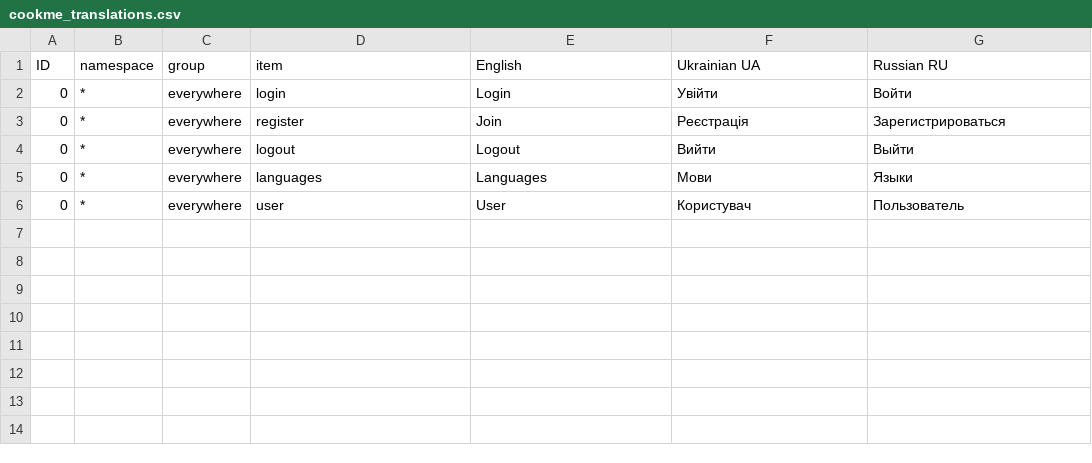
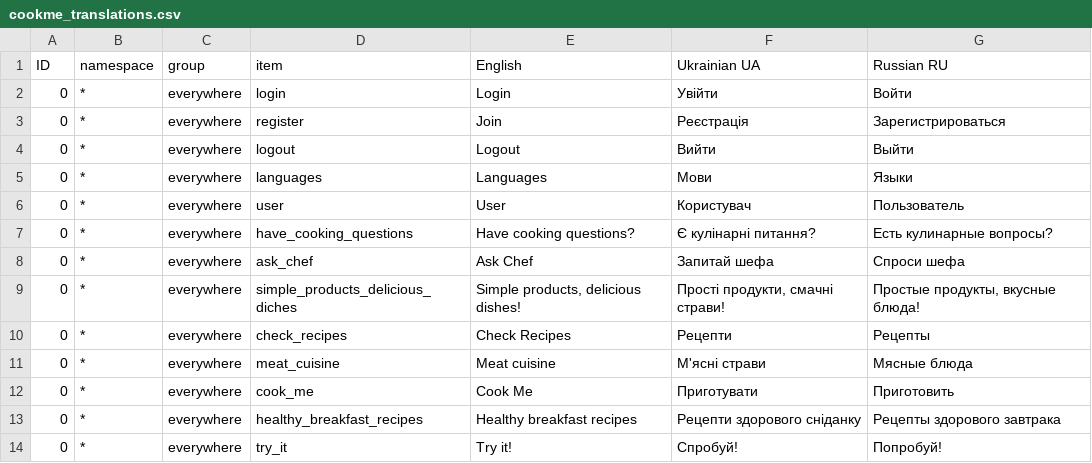
Before and after one commit to Kostiantin/cookme, a CSV file: database/translations/cookme_translations.csv, drawn as a sheet; the diff names each change by its address in the sheet, - before the commit and + after, or states it on an @@ line.

```diff
--- a/database/translations/cookme_translations.csv
+++ b/database/translations/cookme_translations.csv
+row 7: 0 | * | everywhere | have_cooking_questions | Have cooking questions? | Є кулінарні питання? | Есть кулинарные вопросы?
+row 8: 0 | * | everywhere | ask_chef | Ask Chef | Запитай шефа | Спроси шефа
+row 9: 0 | * | everywhere | simple_products_delicious_diches | Simple products, delicious dishes! | Прості продукти, смачні страви! | Простые продукты, вкусные блюда!
+row 10: 0 | * | everywhere | check_recipes | Check Recipes | Рецепти | Рецепты
+row 11: 0 | * | everywhere | meat_cuisine | Meat cuisine | М'ясні страви | Мясные блюда
+row 12: 0 | * | everywhere | cook_me | Cook Me | Приготувати | Приготовить
+row 13: 0 | * | everywhere | healthy_breakfast_recipes | Healthy breakfast recipes | Рецепти здорового сніданку | Рецепты здорового завтрака
+row 14: 0 | * | everywhere | try_it | Try it! | Спробуй! | Попробуй!
```
Also changed, not shown: 3 other files.
